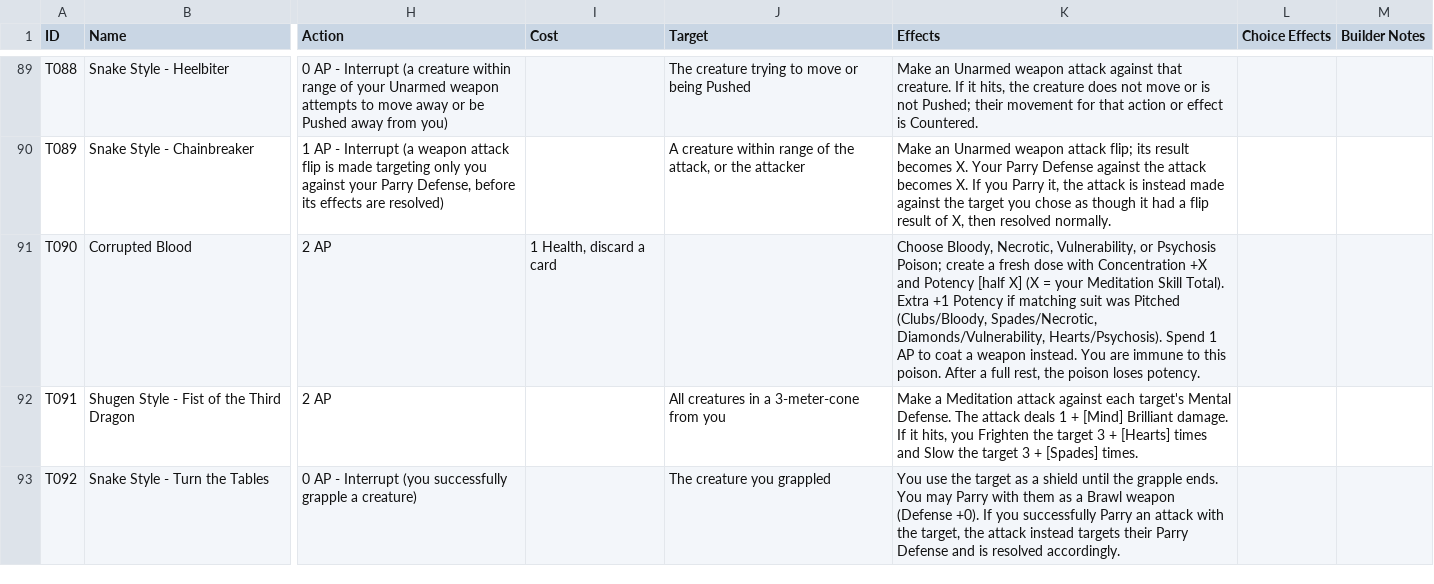
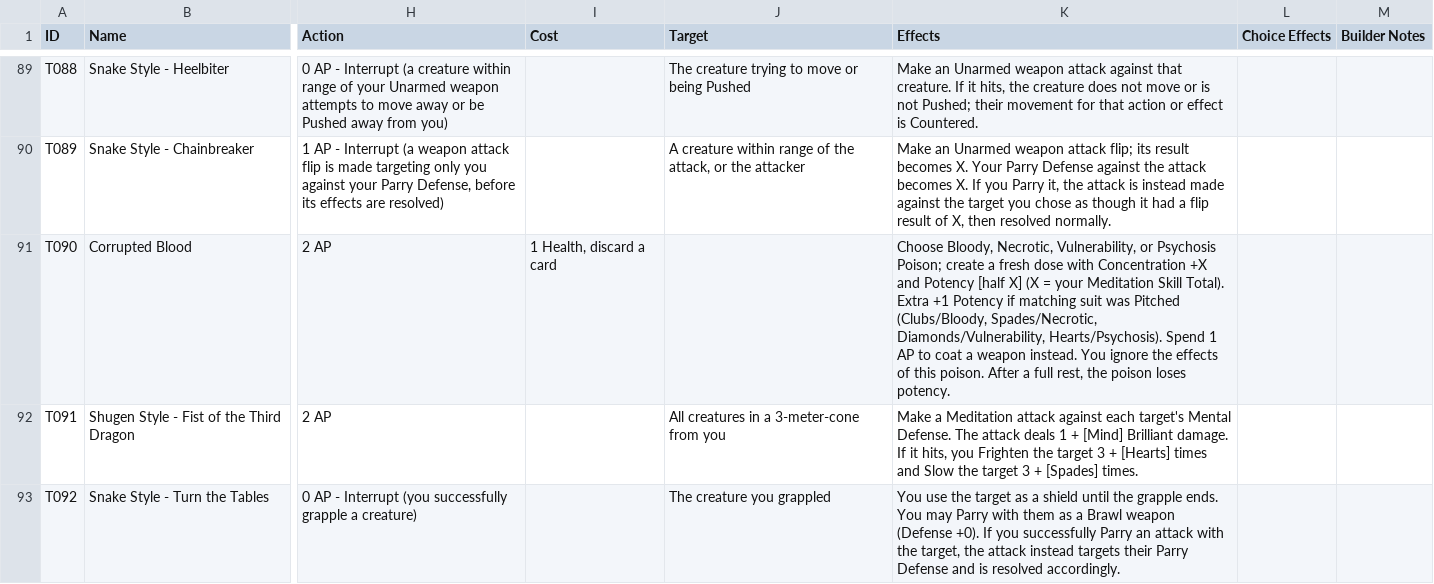
Before and after one commit to sessorach/flagonquest, a CSV file: scripts/techniques.csv, drawn as a sheet; only a part is shown, gaps mark what is left out; the diff names each change by its address in the sheet, - before the commit and + after, or states it on an @@ line.

```diff
--- a/scripts/techniques.csv
+++ b/scripts/techniques.csv
-K91 (Effects): …instead. You are immune to this poison.…
+K91 (Effects): …instead. You ignore the effects of this poison.…
```
Also changed, not shown: scripts/items.csv, 3 other files.
